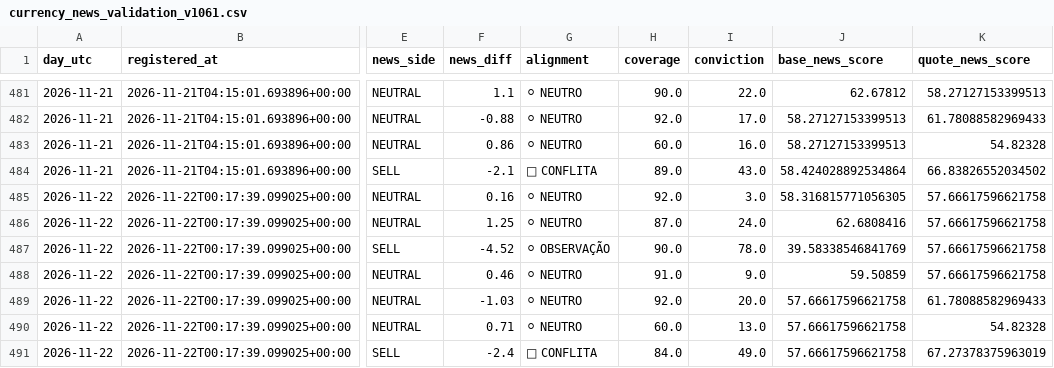
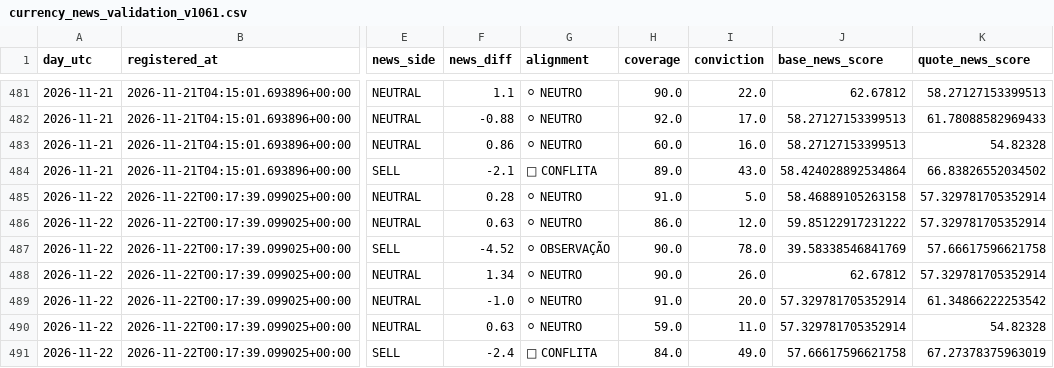
Before and after one commit to aparecidomikael97-ship-it/usd-macro-pro-v4, a CSV file: dados/currency_news_validation_v1061.csv, drawn as a sheet; only a part is shown, gaps mark what is left out; the diff names each change by its address in the sheet, - before the commit and + after, or states it on an @@ line.

```diff
--- a/dados/currency_news_validation_v1061.csv
+++ b/dados/currency_news_validation_v1061.csv
-F485 (news_diff): 0.16
+F485 (news_diff): 0.28
-H485 (coverage): 92.0
+H485 (coverage): 91.0
-I485 (conviction): 3.0
+I485 (conviction): 5.0
-J485 (base_news_score): 58.316815771056305
+J485 (base_news_score): 58.46889105263158
-K485:K486 (quote_news_score): 57.66617596621758
+K485:K486 (quote_news_score): 57.329781705352914
-F486 (news_diff): 1.25
+F486 (news_diff): 0.63
-H486 (coverage): 87.0
+H486 (coverage): 86.0
-I486 (conviction): 24.0
+I486 (conviction): 12.0
-J486 (base_news_score): 62.6808416
+J486 (base_news_score): 59.85122917231222
-F488 (news_diff): 0.46
+F488 (news_diff): 1.34
-H488 (coverage): 91.0
+H488 (coverage): 90.0
-I488 (conviction): 9.0
+I488 (conviction): 26.0
-J488 (base_news_score): 59.50859
+J488 (base_news_score): 62.67812
-K488 (quote_news_score): 57.66617596621758
+K488 (quote_news_score): 57.329781705352914
-F489 (news_diff): -1.03
+F489 (news_diff): -1.0
-H489 (coverage): 92.0
+H489 (coverage): 91.0
-J489:J490 (base_news_score): 57.66617596621758
+J489:J490 (base_news_score): 57.329781705352914
-K489 (quote_news_score): 61.78088582969433
+K489 (quote_news_score): 61.34866222253542
-F490 (news_diff): 0.71
+F490 (news_diff): 0.63
-H490 (coverage): 60.0
+H490 (coverage): 59.0
-I490 (conviction): 13.0
+I490 (conviction): 11.0
```
